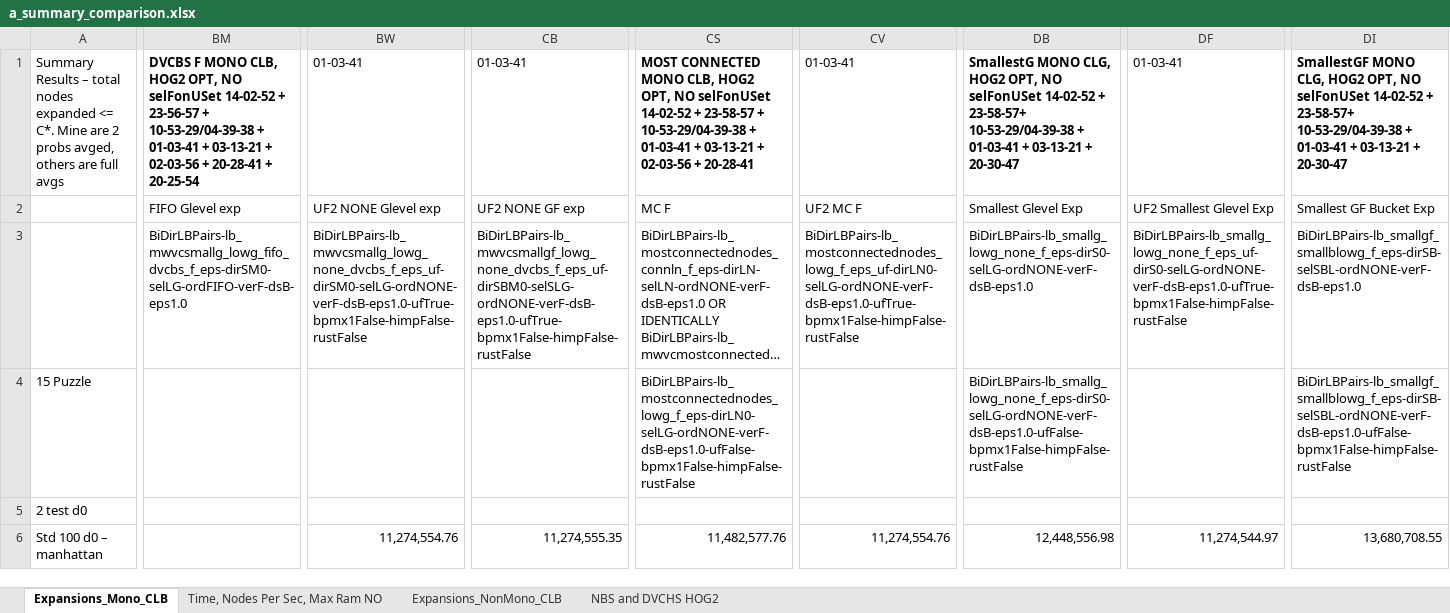
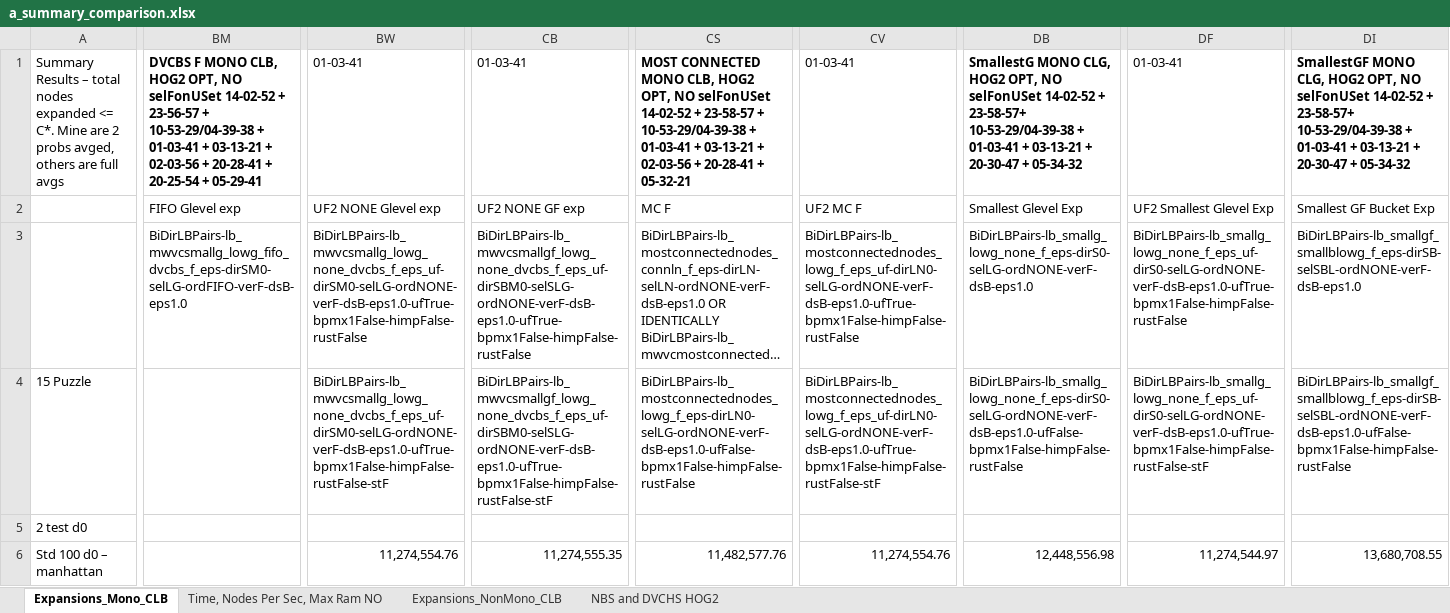
Before and after one commit to timhartill/searches, an Excel workbook: a_summary_comparison.xlsx, sheet Expansions_Mono_CLB, drawn as a sheet; only a part is shown, gaps mark what is left out; long unchanged cells end in …; values as stored, in another font and other column widths than the file's, no borders; the diff covers the shown part only; the diff names each change by its address in the sheet, - before the commit and + after, or states it on an @@ line.

Commit message:
update log

```diff
--- a/a_summary_comparison.xlsx (sheet Expansions_Mono_CLB)
+++ b/a_summary_comparison.xlsx (sheet Expansions_Mono_CLB)
-BM1 (FIFO Glevel exp): …+ 20-25-54
+BM1 (FIFO Glevel exp): …+ 20-25-54 + 05-29-41
-CS1 (MC F): …+ 20-28-41
+CS1 (MC F): …+ 20-28-41 + 05-32-21
-DB1 (Smallest Glevel Exp): …+ 20-30-47
+DB1 (Smallest Glevel Exp): …+ 20-30-47 + 05-34-32
-DI1 (Smallest GF Bucket Exp): …+ 20-30-47
+DI1 (Smallest GF Bucket Exp): …+ 20-30-47 + 05-34-32
-BW4 (UF2 NONE Glevel exp): (empty)
+BW4 (UF2 NONE Glevel exp): BiDirLBPairs-lb_mwvcsmallg_lowg_none_dvcbs_f_eps_uf-dirSM0-selLG-ordNONE-verF-dsB-eps1.0-ufTrue-bpmx1False-himpFalse-rustFalse-stF
-CB4 (UF2 NONE GF exp): (empty)
+CB4 (UF2 NONE GF exp): BiDirLBPairs-lb_mwvcsmallgf_lowg_none_dvcbs_f_eps_uf-dirSBM0-selSLG-ordNONE-verF-dsB-eps1.0-ufTrue-bpmx1False-himpFalse-rustFalse-stF
-CV4 (UF2 MC F): (empty)
+CV4 (UF2 MC F): BiDirLBPairs-lb_mostconnectednodes_lowg_f_eps_uf-dirLN0-selLG-ordNONE-verF-dsB-eps1.0-ufTrue-bpmx1False-himpFalse-rustFalse-stF
-DF4 (UF2 Smallest Glevel Exp): (empty)
+DF4 (UF2 Smallest Glevel Exp): BiDirLBPairs-lb_smallg_lowg_none_f_eps_uf-dirS0-selLG-ordNONE-verF-dsB-eps1.0-ufTrue-bpmx1False-himpFalse-rustFalse-stF
```
Also changed, not shown: 49 edited cells elsewhere in this sheet.
